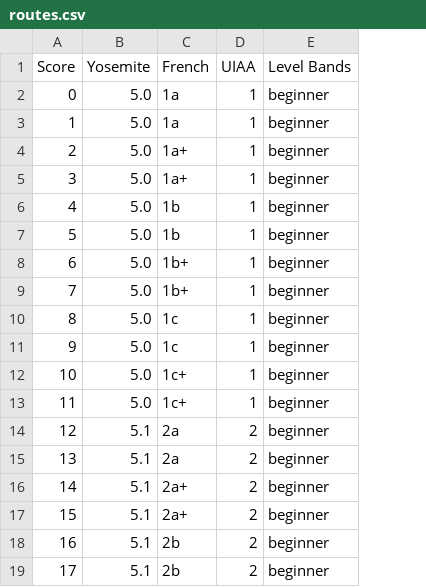
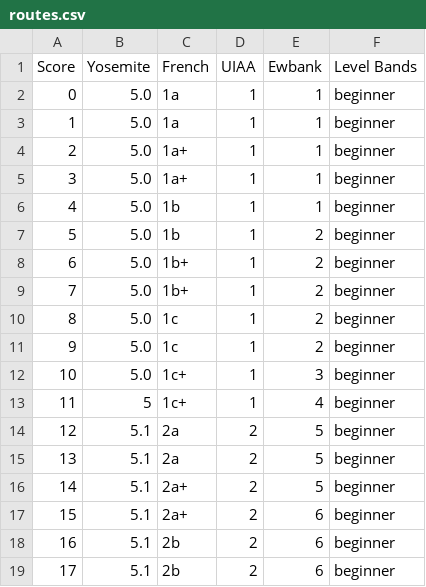
Before and after one commit to OpenBeta/sandbag, a CSV file: src/data/routes.csv, drawn as a sheet; only a part is shown; the diff names each change by its address in the sheet, - before the commit and + after, or states it on an @@ line.

Commit message:
feat: Ewbank grades (#86)
Add Ewbank grades with conversions from YDS as in
https://en.wikipedia.org/wiki/Grade_(climbing)#Free_climbing_2

```diff
--- a/src/data/routes.csv
+++ b/src/data/routes.csv
+column E (Ewbank), rows 2-19: 1 | 1 | 1 | 1 | 1 | 2 | 2 | 2 | 2 | 2 | 3 | 4 | 5 | 5 | 5 | 6 | 6 | 6
-B13 (Yosemite): 5.0
+B13 (Yosemite): 5
```
Also changed, not shown: 10 other files.
